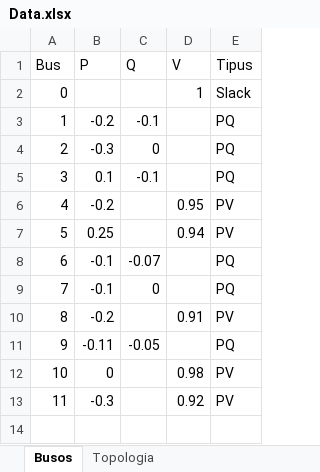
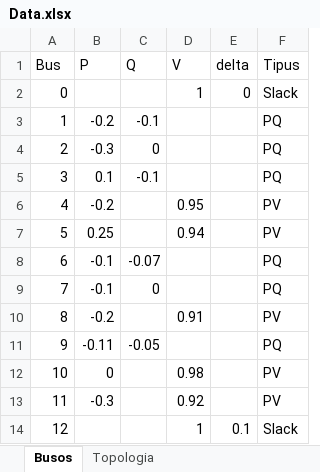
Before and after one commit to u1946589/Holomorphic-Embedding-Josep, an Excel workbook: Data.xlsx, sheet Busos, drawn as a sheet; values as stored, in another font and other column widths than the file's, no borders; the diff names each change by its address in the sheet, - before the commit and + after, or states it on an @@ line.

Commit message:
Changed indexing and > 1 slack
Now there are no calculations like pq-1 and the code contemplates more than 1 slack. Some testing should be done

```diff
--- a/Data.xlsx (sheet Busos)
+++ b/Data.xlsx (sheet Busos)
+column E (delta), row 2: 0
+row 14: 12 |  |  | 1 | 0.1 | Slack
```
Also changed, not shown: sheet Topologia, 1 other file.
